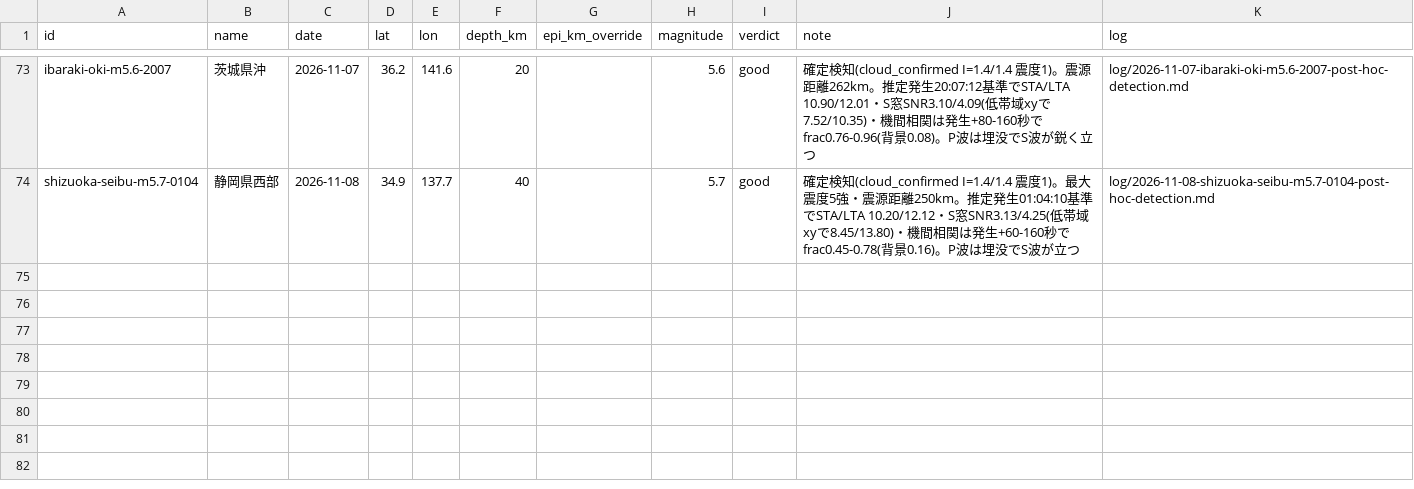
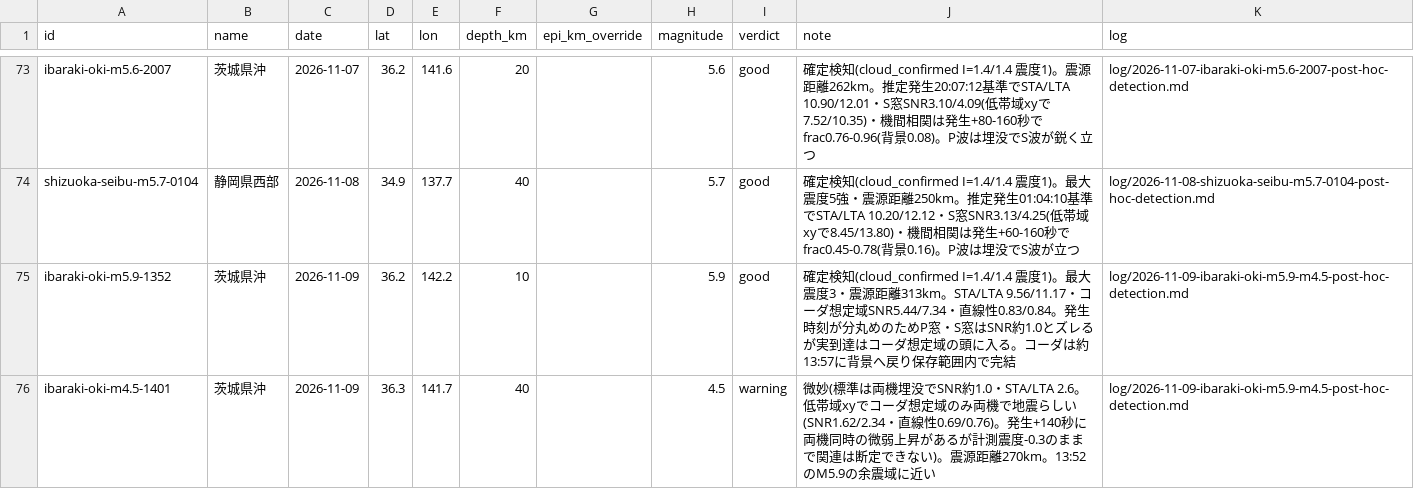
Before and after one commit to nna774/NamazuHaUrokoGaNai, a CSV file: tools/detection_events.csv, drawn as a sheet; only a part is shown, gaps mark what is left out; the diff names each change by its address in the sheet, - before the commit and + after, or states it on an @@ line.

```diff
--- a/tools/detection_events.csv
+++ b/tools/detection_events.csv
+row 75: ibaraki-oki-m5.9-1352 | 茨城県沖 | 2026-11-09 | 36.2 | 142.2 | 10 |  | 5.9 | good | 確定検知(cloud_confirmed I=1.4/1.4 震度1)。最大震度3・震源距離313km。STA/LTA 9.56/11.17・コーダ想定域SNR5.44/7.34・直線性0.83/0.84。発生時刻が分丸めのためP窓・S窓はSNR約1.0とズレるが実到達はコーダ想定域の頭に入る。コーダは約13:57に背景へ戻り保存範囲内で完結 | log/2026-11-09-ibaraki-oki-m5.9-m4.5-post-hoc-detection.md
+row 76: ibaraki-oki-m4.5-1401 | 茨城県沖 | 2026-11-09 | 36.3 | 141.7 | 40 |  | 4.5 | warning | 微妙(標準は両機埋没でSNR約1.0・STA/LTA 2.6。低帯域xyでコーダ想定域のみ両機で地震らしい(SNR1.62/2.34・直線性0.69/0.76)。発生+140秒に両機同時の微弱上昇があるが計測震度-0.3のままで関連は断定できない)。震源距離270km。13:52のM5.9の余震域に近い | log/2026-11-09-ibaraki-oki-m5.9-m4.5-post-hoc-detection.md
```
Also changed, not shown: 11 other files.
